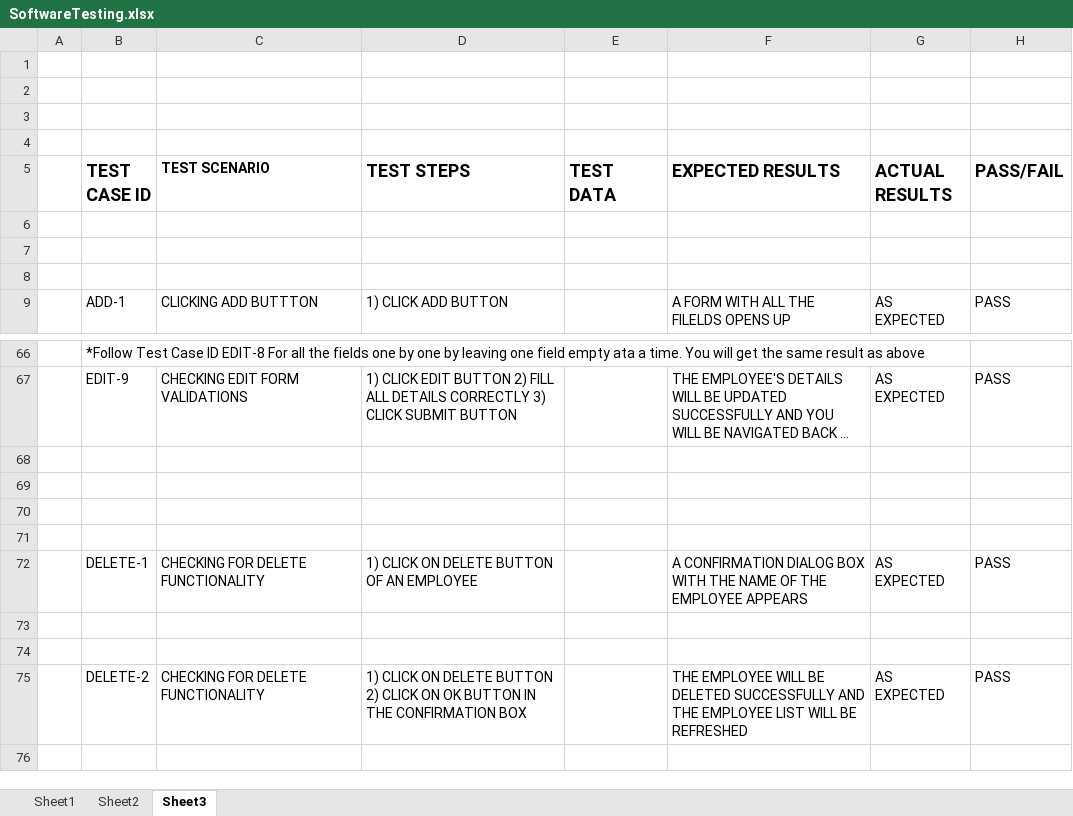
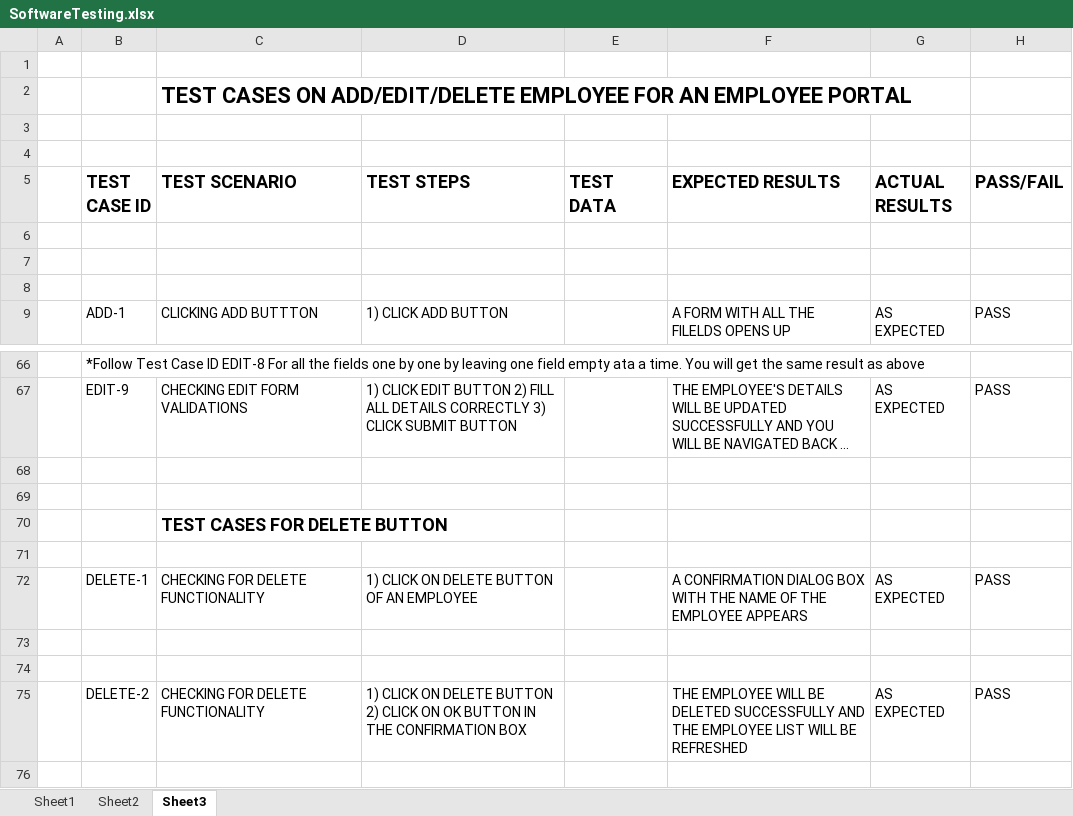
Before and after one commit to jhapriyanka06/assignment, an Excel workbook: SoftwareTesting.xlsx, sheet Sheet3, drawn as a sheet; only a part is shown, gaps mark what is left out; long unchanged cells end in …; values as stored, in another font and other column widths than the file's, no borders; the diff covers the shown part only; the diff names each change by its address in the sheet, - before the commit and + after, or states it on an @@ line.

```diff
--- a/SoftwareTesting.xlsx (sheet Sheet3)
+++ b/SoftwareTesting.xlsx (sheet Sheet3)
-C2 (TEST SCENARIO): (empty)
+C2 (TEST SCENARIO): TEST CASES ON ADD/EDIT/DELETE EMPLOYEE FOR AN EMPLOYEE PORTAL
@@ C5 text size: larger @@
-C70 (TEST SCENARIO): (empty)
+C70 (TEST SCENARIO): TEST CASES FOR DELETE BUTTON
```
Also changed, not shown: 4 added rows, 4 removed rows and 42 edited cells elsewhere in this sheet.
